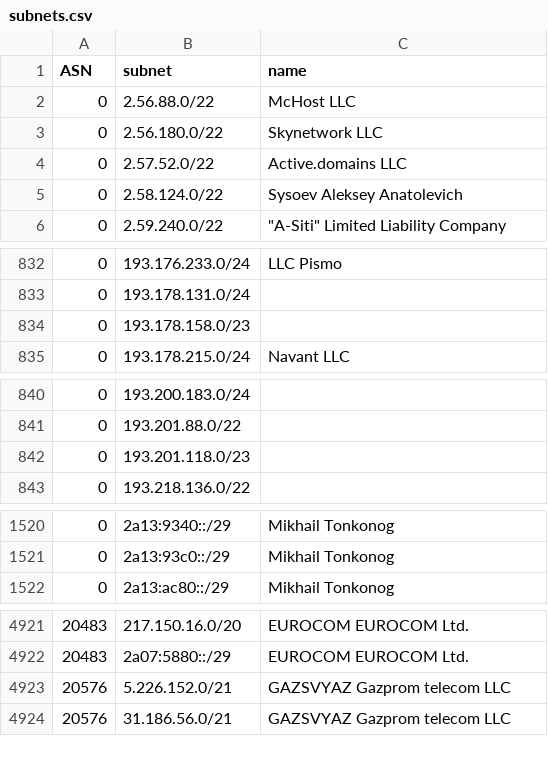
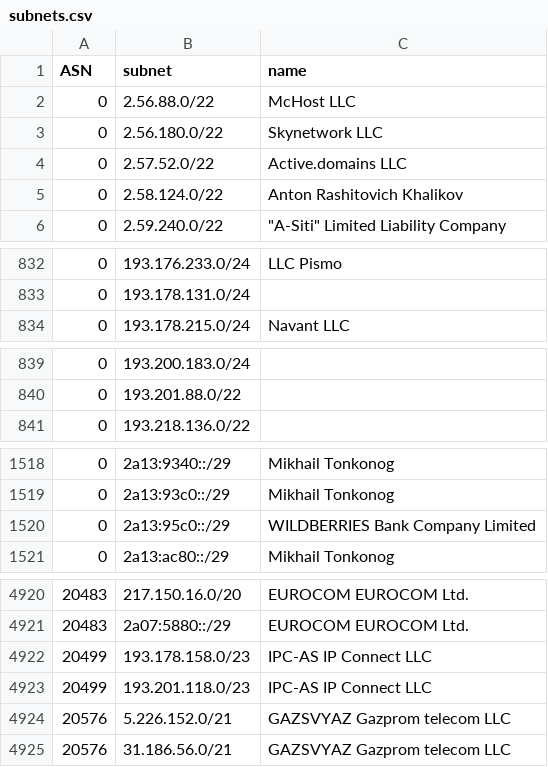
Before and after one commit to esergion/subnets-fetcher, a CSV file: countries/ru/subnets.csv, drawn as a sheet; only a part is shown, gaps mark what is left out; the diff covers the shown part only.

```diff
--- a/countries/ru/subnets.csv
+++ b/countries/ru/subnets.csv
@@ -4,3 +4,3 @@ ASN,subnet,name
 0,2.57.52.0/22,Active.domains LLC
-0,2.58.124.0/22,Sysoev Aleksey Anatolevich
+0,2.58.124.0/22,Anton Rashitovich Khalikov
 0,2.59.240.0/22,"""A-Siti"" Limited Liability Company"
@@ -833,3 +833,2 @@ ASN,subnet,name
 0,193.178.131.0/24,
-0,193.178.158.0/23,
 0,193.178.215.0/24,Navant LLC
@@ -841,3 +840,2 @@ ASN,subnet,name
 0,193.201.88.0/22,
-0,193.201.118.0/23,
 0,193.218.136.0/22,
@@ -1521,2 +1519,3 @@ ASN,subnet,name
 0,2a13:93c0::/29,Mikhail Tonkonog
+0,2a13:95c0::/29,WILDBERRIES Bank Company Limited
 0,2a13:ac80::/29,Mikhail Tonkonog
@@ -4922,2 +4921,4 @@ ASN,subnet,name
 20483,2a07:5880::/29,EUROCOM EUROCOM Ltd.
+20499,193.178.158.0/23,IPC-AS IP Connect LLC
+20499,193.201.118.0/23,IPC-AS IP Connect LLC
 20576,5.226.152.0/21,GAZSVYAZ Gazprom telecom LLC
```
Also changed, not shown: 2 edited cells elsewhere in this file, 1 other file.
